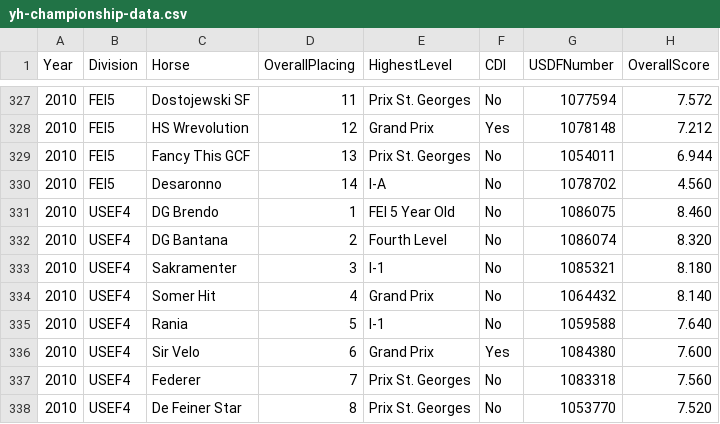
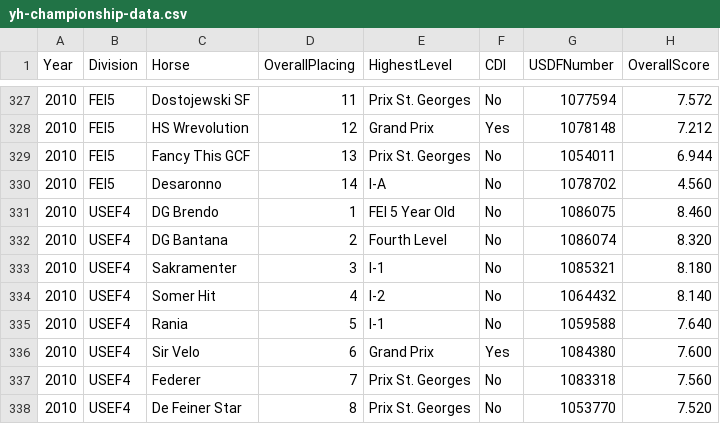
Before and after one commit to siobyrne/young-dressage-horse-program-analysis, a CSV file: resources/yh-championship-data.csv, drawn as a sheet; only a part is shown, gaps mark what is left out.

Commit message:
Add figures for FEI achievement by overall score, correct errors in CSV files, edit README.md

```diff
--- a/resources/yh-championship-data.csv
+++ b/resources/yh-championship-data.csv
@@ -333,3 +333,3 @@ Year,Division,Horse,OverallPlacing,HighestLevel,CDI,USDFNumber,OverallScore
 2010,USEF4,Sakramenter,3,I-1,No,1085321,8.180
-2010,USEF4,Somer Hit,4,Grand Prix,No,1064432,8.140
+2010,USEF4,Somer Hit,4,I-2,No,1064432,8.140
 2010,USEF4,Rania,5,I-1,No,1059588,7.640
```
Also changed, not shown: resources/yh-horse-data.csv, 17 other files.
